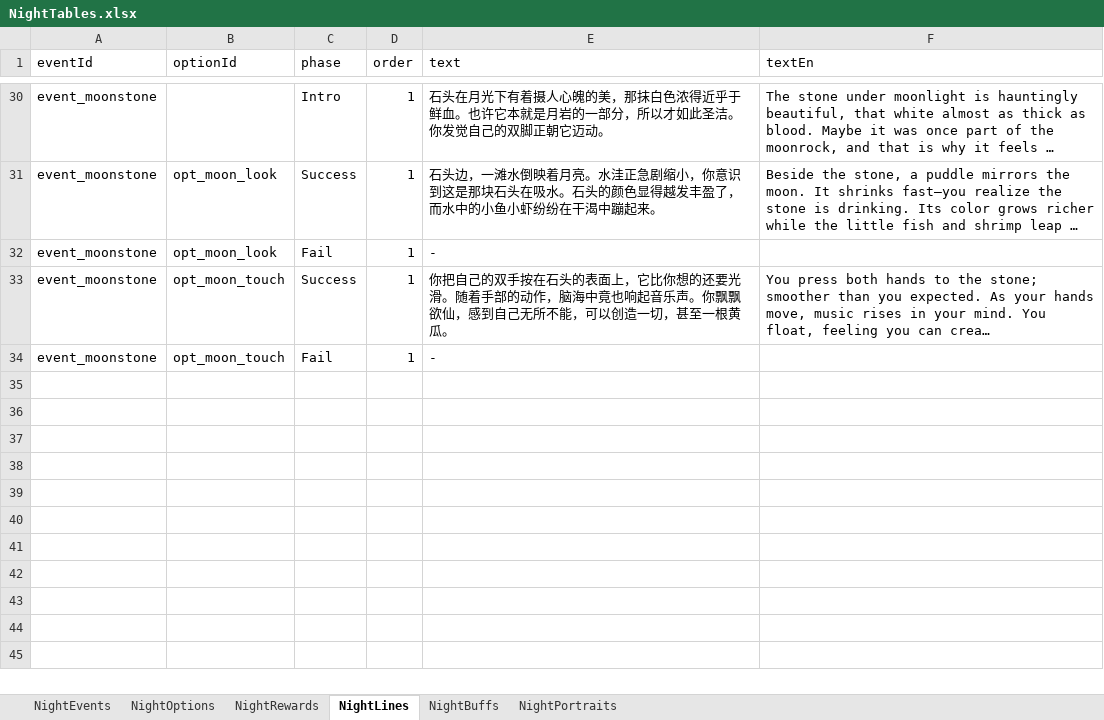
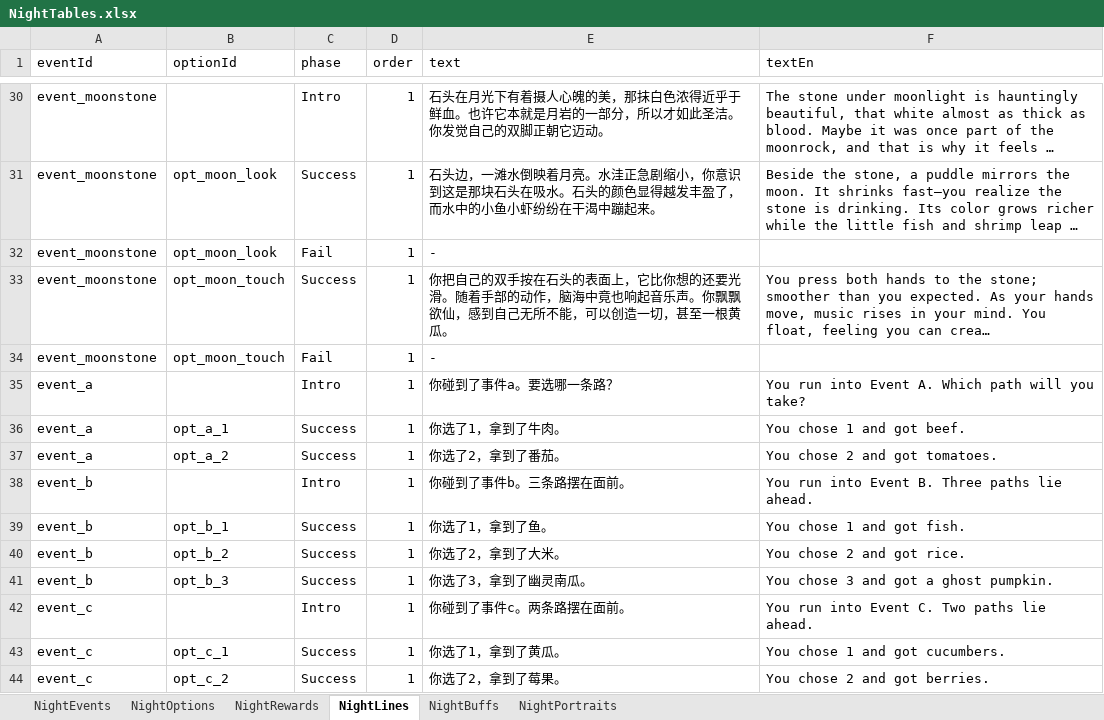
Before and after one commit to tujiali53-alt/TGJ_music, an Excel workbook: CookingClient/Assets/_Project/Data/Tables/NightTables.xlsx, sheet NightLines, drawn as a sheet; only a part is shown, gaps mark what is left out; long unchanged cells end in …; values as stored, in another font and other column widths than the file's, no borders; the diff names each change by its address in the sheet, - before the commit and + after, or states it on an @@ line.

```diff
--- a/CookingClient/Assets/_Project/Data/Tables/NightTables.xlsx (sheet NightLines)
+++ b/CookingClient/Assets/_Project/Data/Tables/NightTables.xlsx (sheet NightLines)
+row 35: event_a |  | Intro | 1 | 你碰到了事件a。要选哪一条路？ | You run into Event A. Which path will you take?
+row 36: event_a | opt_a_1 | Success | 1 | 你选了1，拿到了牛肉。 | You chose 1 and got beef.
+row 37: event_a | opt_a_2 | Success | 1 | 你选了2，拿到了番茄。 | You chose 2 and got tomatoes.
+row 38: event_b |  | Intro | 1 | 你碰到了事件b。三条路摆在面前。 | You run into Event B. Three paths lie ahead.
+row 39: event_b | opt_b_1 | Success | 1 | 你选了1，拿到了鱼。 | You chose 1 and got fish.
+row 40: event_b | opt_b_2 | Success | 1 | 你选了2，拿到了大米。 | You chose 2 and got rice.
+row 41: event_b | opt_b_3 | Success | 1 | 你选了3，拿到了幽灵南瓜。 | You chose 3 and got a ghost pumpkin.
+row 42: event_c |  | Intro | 1 | 你碰到了事件c。两条路摆在面前。 | You run into Event C. Two paths lie ahead.
+row 43: event_c | opt_c_1 | Success | 1 | 你选了1，拿到了黄瓜。 | You chose 1 and got cucumbers.
+row 44: event_c | opt_c_2 | Success | 1 | 你选了2，拿到了莓果。 | You chose 2 and got berries.
```
Also changed, not shown: sheet NightOptions, sheet NightRewards, sheet NightPortraits, sheet NightEvents, CookingClient/Assets/_Project/Data/Tables/CookingTables.xlsx, 38 other files.
